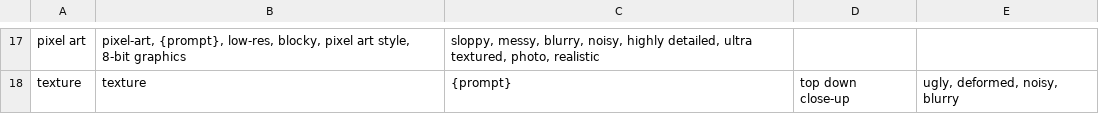
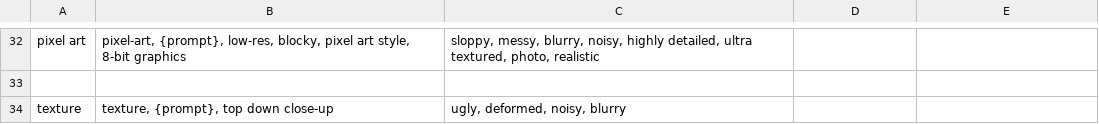
Before and after one commit to n714/sd_styles, a CSV file: en/styles.csv, drawn as a sheet; only a part is shown, gaps mark what is left out; addresses are those after the commit; the diff covers the shown part only; the diff names each change by its address in the sheet, - before the commit and + after, or states it on an @@ line.

Commit message:
Add files via upload

```diff
--- a/en/styles.csv
+++ b/en/styles.csv
-row 33: texture | texture | {prompt} | top down close-up | ugly, deformed, noisy, blurry
+row 33: (empty)
+row 34: texture | texture, {prompt}, top down close-up | ugly, deformed, noisy, blurry
```
Also changed, not shown: 15 added rows elsewhere in this file.
